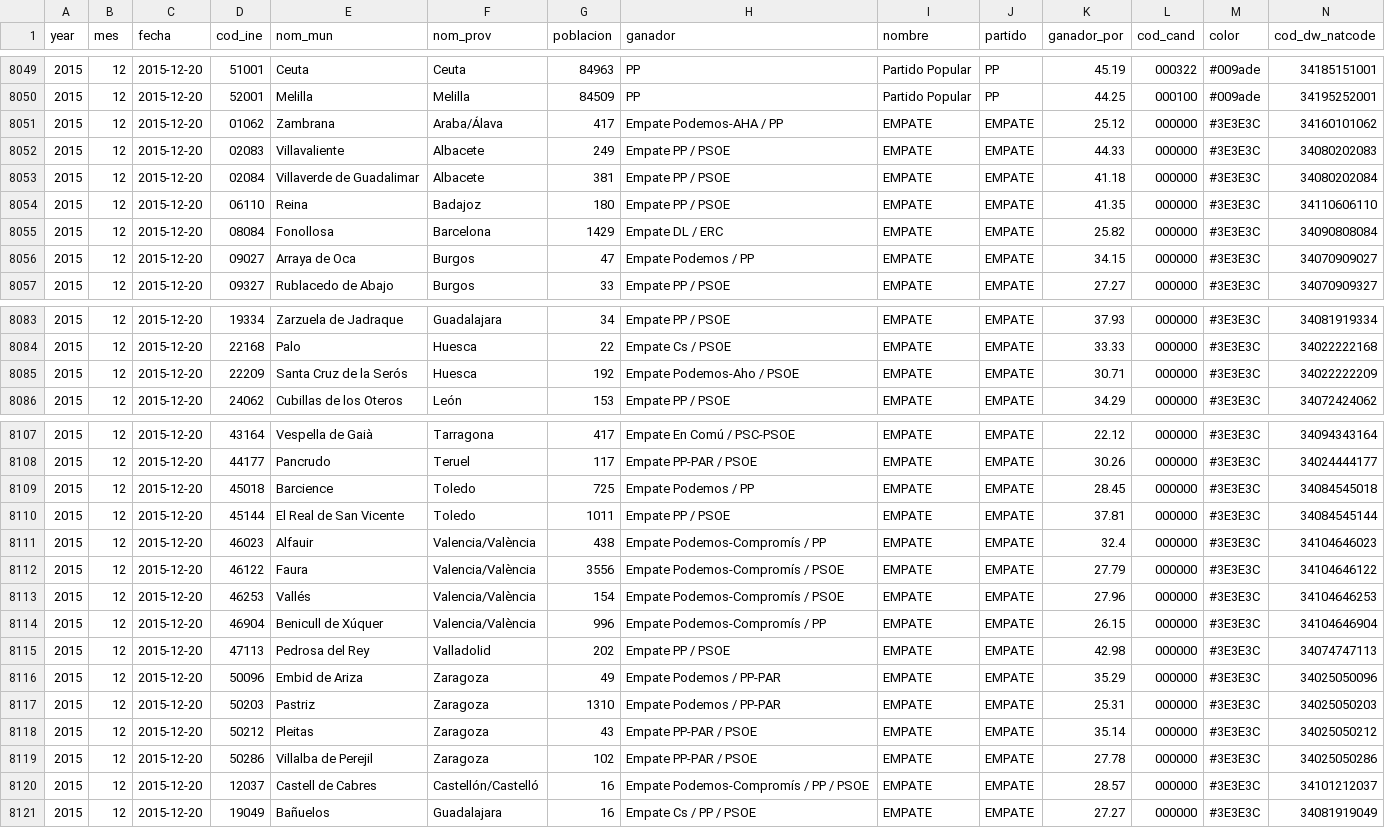
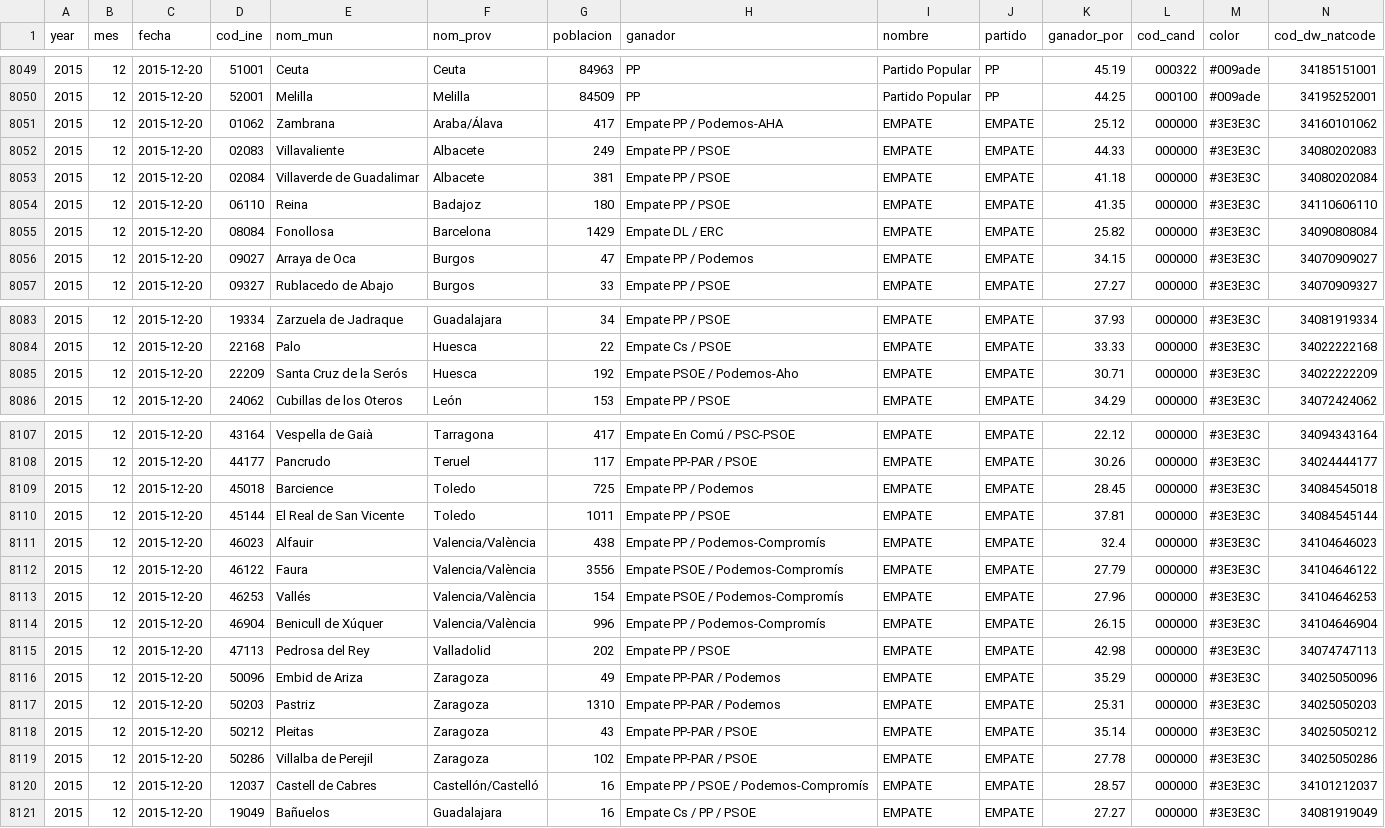
Before and after one commit to datosrtve/opendata, a CSV file: 2023/elecciones_generales_23J/mapbox_2015.csv, drawn as a sheet; only a part is shown, gaps mark what is left out; the diff covers the shown part only.

```diff
--- a/2023/elecciones_generales_23J/mapbox_2015.csv
+++ b/2023/elecciones_generales_23J/mapbox_2015.csv
@@ -8050,3 +8050,3 @@ year,mes,fecha,cod_ine,nom_mun,nom_prov,poblacion,ganador,nombre,partido,ganador
 2015,12,2015-12-20,52001,Melilla,Melilla,84509,PP,Partido Popular,PP,44.25,000100,#009ade,34195252001
-2015,12,2015-12-20,01062,Zambrana,Araba/Álava,417,Empate Podemos-AHA / PP,EMPATE,EMPATE,25.12,000000,#3E3E3C,34160101062
+2015,12,2015-12-20,01062,Zambrana,Araba/Álava,417,Empate PP / Podemos-AHA,EMPATE,EMPATE,25.12,000000,#3E3E3C,34160101062
 2015,12,2015-12-20,02083,Villavaliente,Albacete,249,Empate PP / PSOE,EMPATE,EMPATE,44.33,000000,#3E3E3C,34080202083
@@ -8055,3 +8055,3 @@ year,mes,fecha,cod_ine,nom_mun,nom_prov,poblacion,ganador,nombre,partido,ganador
 2015,12,2015-12-20,08084,Fonollosa,Barcelona,1429,Empate DL / ERC,EMPATE,EMPATE,25.82,000000,#3E3E3C,34090808084
-2015,12,2015-12-20,09027,Arraya de Oca,Burgos,47,Empate Podemos / PP,EMPATE,EMPATE,34.15,000000,#3E3E3C,34070909027
+2015,12,2015-12-20,09027,Arraya de Oca,Burgos,47,Empate PP / Podemos,EMPATE,EMPATE,34.15,000000,#3E3E3C,34070909027
 2015,12,2015-12-20,09327,Rublacedo de Abajo,Burgos,33,Empate PP / PSOE,EMPATE,EMPATE,27.27,000000,#3E3E3C,34070909327
@@ -8084,3 +8084,3 @@ year,mes,fecha,cod_ine,nom_mun,nom_prov,poblacion,ganador,nombre,partido,ganador
 2015,12,2015-12-20,22168,Palo,Huesca,22,Empate Cs / PSOE,EMPATE,EMPATE,33.33,000000,#3E3E3C,34022222168
-2015,12,2015-12-20,22209,Santa Cruz de la Serós,Huesca,192,Empate Podemos-Aho / PSOE,EMPATE,EMPATE,30.71,000000,#3E3E3C,34022222209
+2015,12,2015-12-20,22209,Santa Cruz de la Serós,Huesca,192,Empate PSOE / Podemos-Aho,EMPATE,EMPATE,30.71,000000,#3E3E3C,34022222209
 2015,12,2015-12-20,24062,Cubillas de los Oteros,León,153,Empate PP / PSOE,EMPATE,EMPATE,34.29,000000,#3E3E3C,34072424062
@@ -8108,14 +8108,14 @@ year,mes,fecha,cod_ine,nom_mun,nom_prov,poblacion,ganador,nombre,partido,ganador
 2015,12,2015-12-20,44177,Pancrudo,Teruel,117,Empate PP-PAR / PSOE,EMPATE,EMPATE,30.26,000000,#3E3E3C,34024444177
-2015,12,2015-12-20,45018,Barcience,Toledo,725,Empate Podemos / PP,EMPATE,EMPATE,28.45,000000,#3E3E3C,34084545018
+2015,12,2015-12-20,45018,Barcience,Toledo,725,Empate PP / Podemos,EMPATE,EMPATE,28.45,000000,#3E3E3C,34084545018
 2015,12,2015-12-20,45144,El Real de San Vicente,Toledo,1011,Empate PP / PSOE,EMPATE,EMPATE,37.81,000000,#3E3E3C,34084545144
-2015,12,2015-12-20,46023,Alfauir,Valencia/València,438,Empate Podemos-Compromís / PP,EMPATE,EMPATE,32.4,000000,#3E3E3C,34104646023
-2015,12,2015-12-20,46122,Faura,Valencia/València,3556,Empate Podemos-Compromís / PSOE,EMPATE,EMPATE,27.79,000000,#3E3E3C,34104646122
-2015,12,2015-12-20,46253,Vallés,Valencia/València,154,Empate Podemos-Compromís / PSOE,EMPATE,EMPATE,27.96,000000,#3E3E3C,34104646253
-2015,12,2015-12-20,46904,Benicull de Xúquer,Valencia/València,996,Empate Podemos-Compromís / PP,EMPATE,EMPATE,26.15,000000,#3E3E3C,34104646904
+2015,12,2015-12-20,46023,Alfauir,Valencia/València,438,Empate PP / Podemos-Compromís,EMPATE,EMPATE,32.4,000000,#3E3E3C,34104646023
+2015,12,2015-12-20,46122,Faura,Valencia/València,3556,Empate PSOE / Podemos-Compromís,EMPATE,EMPATE,27.79,000000,#3E3E3C,34104646122
+2015,12,2015-12-20,46253,Vallés,Valencia/València,154,Empate PSOE / Podemos-Compromís,EMPATE,EMPATE,27.96,000000,#3E3E3C,34104646253
+2015,12,2015-12-20,46904,Benicull de Xúquer,Valencia/València,996,Empate PP / Podemos-Compromís,EMPATE,EMPATE,26.15,000000,#3E3E3C,34104646904
 2015,12,2015-12-20,47113,Pedrosa del Rey,Valladolid,202,Empate PP / PSOE,EMPATE,EMPATE,42.98,000000,#3E3E3C,34074747113
-2015,12,2015-12-20,50096,Embid de Ariza,Zaragoza,49,Empate Podemos / PP-PAR,EMPATE,EMPATE,35.29,000000,#3E3E3C,34025050096
-2015,12,2015-12-20,50203,Pastriz,Zaragoza,1310,Empate Podemos / PP-PAR,EMPATE,EMPATE,25.31,000000,#3E3E3C,34025050203
+2015,12,2015-12-20,50096,Embid de Ariza,Zaragoza,49,Empate PP-PAR / Podemos,EMPATE,EMPATE,35.29,000000,#3E3E3C,34025050096
+2015,12,2015-12-20,50203,Pastriz,Zaragoza,1310,Empate PP-PAR / Podemos,EMPATE,EMPATE,25.31,000000,#3E3E3C,34025050203
 2015,12,2015-12-20,50212,Pleitas,Zaragoza,43,Empate PP-PAR / PSOE,EMPATE,EMPATE,35.14,000000,#3E3E3C,34025050212
 2015,12,2015-12-20,50286,Villalba de Perejil,Zaragoza,102,Empate PP-PAR / PSOE,EMPATE,EMPATE,27.78,000000,#3E3E3C,34025050286
-2015,12,2015-12-20,12037,Castell de Cabres,Castellón/Castelló,16,Empate Podemos-Compromís / PP / PSOE,EMPATE,EMPATE,28.57,000000,#3E3E3C,34101212037
+2015,12,2015-12-20,12037,Castell de Cabres,Castellón/Castelló,16,Empate PP / PSOE / Podemos-Compromís,EMPATE,EMPATE,28.57,000000,#3E3E3C,34101212037
 2015,12,2015-12-20,19049,Bañuelos,Guadalajara,16,Empate Cs / PP / PSOE,EMPATE,EMPATE,27.27,000000,#3E3E3C,34081919049
```
Also changed, not shown: 7 edited cells elsewhere in this file, 2023/elecciones_generales_23J/mapbox_2008.csv, 2023/elecciones_generales_23J/mapbox_201904.csv, 1 other file.
